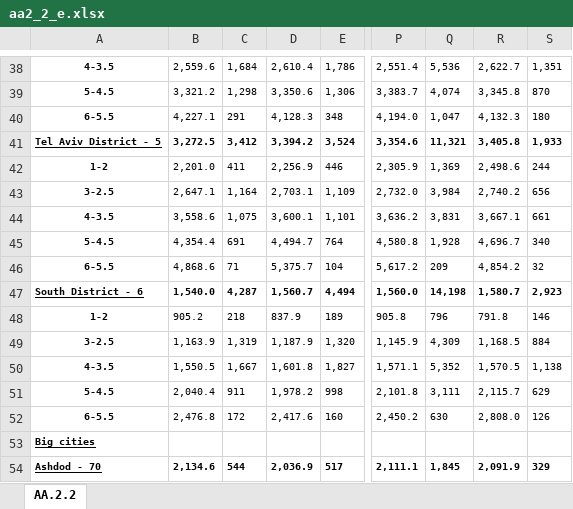
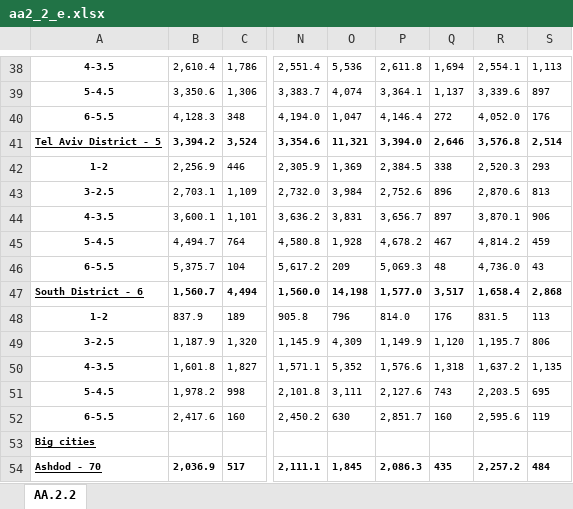
Before and after one commit to roibz1985/madad-nadlan, an Excel workbook: data/aa2_2_e.xlsx, sheet AA.2.2, drawn as a sheet; only a part is shown, gaps mark what is left out; values as stored, in another font and other column widths than the file's, no borders; removed rows and columns are numbered as before the commit, all else as after; the diff covers the shown part only; the diff names each change by its address in the sheet, - before the commit and + after, or states it on an @@ line.

```diff
--- a/data/aa2_2_e.xlsx (sheet AA.2.2)
+++ b/data/aa2_2_e.xlsx (sheet AA.2.2)
-column B, rows 38-54: 2,559.6 | 3,321.2 | 4,227.1 | 3,272.5 | 2,201.0 | 2,647.1 | 3,558.6 | 4,354.4 | 4,868.6 | 1,540.0 | 905.2 | 1,163.9 | 1,550.5 | 2,040.4 | 2,476.8 |  | 2,134.6
-column C, rows 38-54: 1,684 | 1,298 | 291 | 3,412 | 411 | 1,164 | 1,075 | 691 | 71 | 4,287 | 218 | 1,319 | 1,667 | 911 | 172 |  | 544
+column P, rows 38-54: 2,611.8 | 3,364.1 | 4,146.4 | 3,394.0 | 2,384.5 | 2,752.6 | 3,656.7 | 4,678.2 | 5,069.3 | 1,577.0 | 814.0 | 1,149.9 | 1,576.6 | 2,127.6 | 2,851.7 |  | 2,086.3
+column Q, rows 38-54: 1,694 | 1,137 | 272 | 2,646 | 338 | 896 | 897 | 467 | 48 | 3,517 | 176 | 1,120 | 1,318 | 743 | 160 |  | 435
-R38: 2,622.7
+R38: 2,554.1
-S38: 1,351
+S38: 1,113
-R39: 3,345.8
+R39: 3,339.6
-S39: 870
+S39: 897
-R40: 4,132.3
+R40: 4,052.0
-S40: 180
+S40: 176
-R41: 3,405.8
+R41: 3,576.8
-S41: 1,933
+S41: 2,514
-R42: 2,498.6
+R42: 2,520.3
-S42: 244
+S42: 293
-R43: 2,740.2
+R43: 2,870.6
-S43: 656
+S43: 813
-R44: 3,667.1
+R44: 3,870.1
-S44: 661
+S44: 906
-R45: 4,696.7
+R45: 4,814.2
-S45: 340
+S45: 459
-R46: 4,854.2
+R46: 4,736.0
-S46: 32
+S46: 43
-R47: 1,580.7
+R47: 1,658.4
-S47: 2,923
+S47: 2,868
-R48: 791.8
+R48: 831.5
-S48: 146
+S48: 113
-R49: 1,168.5
+R49: 1,195.7
-S49: 884
+S49: 806
-R50: 1,570.5
+R50: 1,637.2
-S50: 1,138
+S50: 1,135
-R51: 2,115.7
+R51: 2,203.5
-S51: 629
+S51: 695
-R52: 2,808.0
+R52: 2,595.6
-S52: 126
+S52: 119
-R54: 2,091.9
+R54: 2,257.2
-S54: 329
+S54: 484
```
Also changed, not shown: 1 added row, 1 removed row, 254 edited cells and cell formats elsewhere in this sheet, data/aa2_1_h.xlsx, data/aa2_2_h.xlsx, 12 other files.
